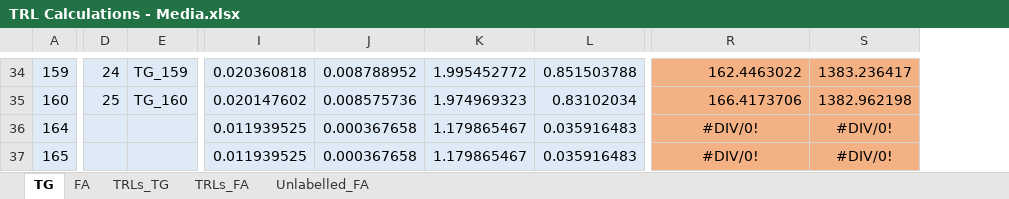
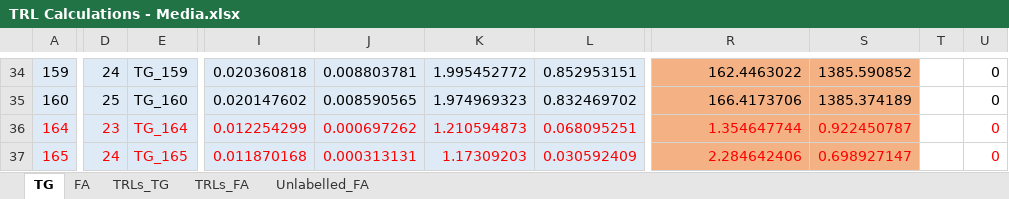
Before and after one commit to fwestcott/TRL, an Excel workbook: TRL Calculations - Media.xlsx, sheet TG, drawn as a sheet; only a part is shown, gaps mark what is left out; values as stored, in another font and other column widths than the file's, no borders; removed rows and columns are numbered as before the commit, all else as after; the diff covers the shown part only; the diff names each change by its address in the sheet, - before the commit and + after, or states it on an @@ line.

```diff
--- a/TRL Calculations - Media.xlsx (sheet TG)
+++ b/TRL Calculations - Media.xlsx (sheet TG)
-column J, rows 34-37: 0.008788952 | 0.008575736 | 0.000367658 | 0.000367658
+column J, rows 34-37: 0.008803781 | 0.008590565 | 0.000697262 | 0.000313131
-column L, rows 34-37: 0.851503788 | 0.83102034 | 0.035916483 | 0.035916483
+column L, rows 34-37: 0.852953151 | 0.832469702 | 0.068095251 | 0.030592409
-column S, rows 34-37: 1383.236417 | 1382.962198 | #DIV/0! | #DIV/0!
+column S, rows 34-37: 1385.590852 | 1385.374189 | 0.922450787 | 0.698927147
+column T, empty
+column U, rows 34-37: all 0
-A36:A37 text colour: black
+A36:A37 text colour: #FF0000
-D36: (empty)
+D36: 23
-E36: (empty)
+E36: TG_164
-I36: 0.011939525
+I36: 0.012254299
-I36:I37 text colour: black
+I36:I37 text colour: #FF0000
-K36: 1.179865467
+K36: 1.210594873
-K36:K37 text colour: black
+K36:K37 text colour: #FF0000
-R36: #DIV/0!
+R36: 1.354647744
@@ R36:R37 text colour: black → #FF0000, alignment: center → right @@
-D37: (empty)
+D37: 24
-E37: (empty)
+E37: TG_165
-I37: 0.011939525
+I37: 0.011870168
-K37: 1.179865467
+K37: 1.17309203
-R37: #DIV/0!
+R37: 2.284642406
```
Also changed, not shown: 4 added rows, 410 edited cells and cell formats elsewhere in this sheet, sheet FA, sheet Unlabelled_FA, sheet TRLs_TG, sheet TRLs_FA, TRL Calculations - Cells.xlsx, TRL all data.xlsx, 1 other file.
